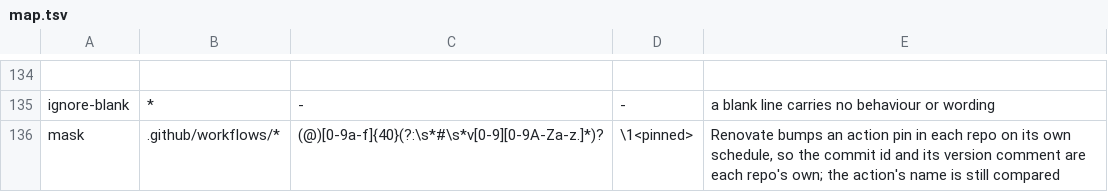
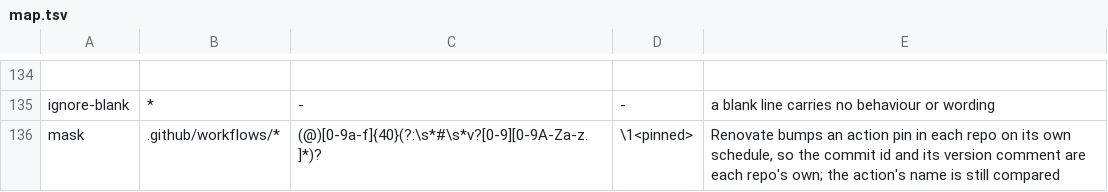
Before and after one commit to MatthewHobbs/r5-ha-addon, a TSV file: scripts/parity/map.tsv, drawn as a sheet; only a part is shown, gaps mark what is left out; the diff names each change by its address in the sheet, - before the commit and + after, or states it on an @@ line.

Commit message:
ci(parity): mask the action comment with or without a leading v (#183)
Same one-line fix as a290 #271: the builder actions are commented
`# 2026.06.0` with no v, so their comment stayed in the comparison and the
first Dependabot actions bump failed parity on six lines.

```diff
--- a/scripts/parity/map.tsv
+++ b/scripts/parity/map.tsv
-C136: (@)[0-9a-f]{40}(?:\s*#\s*v[0-9][0-9A-Za-z.]*)?
+C136: (@)[0-9a-f]{40}(?:\s*#\s*v?[0-9][0-9A-Za-z.]*)?
```
